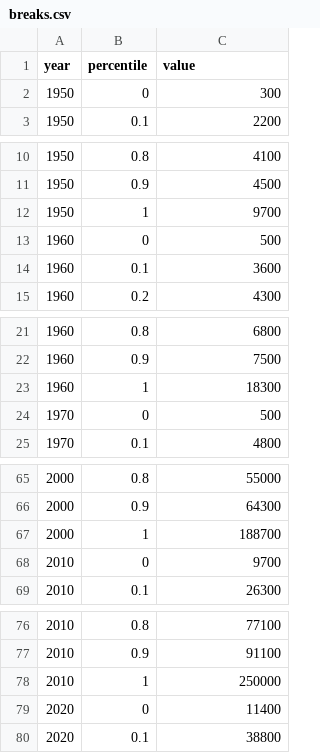
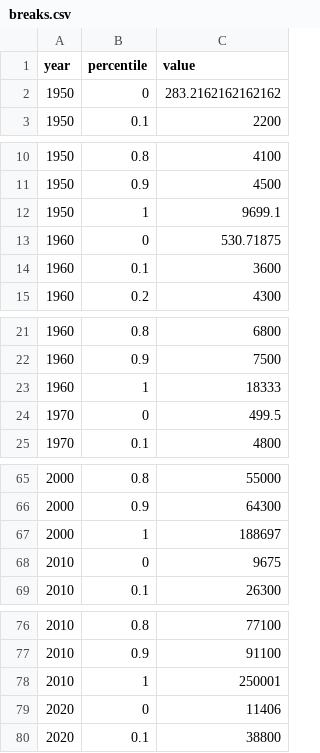
Before and after one commit to NewYorkCityCouncil/history_map, a CSV file: data/breaks.csv, drawn as a sheet; only a part is shown, gaps mark what is left out; the diff covers the shown part only.

Commit message:
updated break points

```diff
--- a/data/breaks.csv
+++ b/data/breaks.csv
@@ -1,3 +1,3 @@
 year,percentile,value
-1950,0,300
+1950,0,283.2162162162162
 1950,0.1,2200
@@ -11,4 +11,4 @@ year,percentile,value
 1950,0.9,4500
-1950,1,9700
-1960,0,500
+1950,1,9699.1
+1960,0,530.71875
 1960,0.1,3600
@@ -22,4 +22,4 @@ year,percentile,value
 1960,0.9,7500
-1960,1,18300
-1970,0,500
+1960,1,18333
+1970,0,499.5
 1970,0.1,4800
@@ -66,4 +66,4 @@ year,percentile,value
 2000,0.9,64300
-2000,1,188700
-2010,0,9700
+2000,1,188697
+2010,0,9675
 2010,0.1,26300
@@ -77,4 +77,4 @@ year,percentile,value
 2010,0.9,91100
-2010,1,250000
-2020,0,11400
+2010,1,250001
+2020,0,11406
 2020,0.1,38800
```
Also changed, not shown: 4 edited cells elsewhere in this file, 1 other file.
